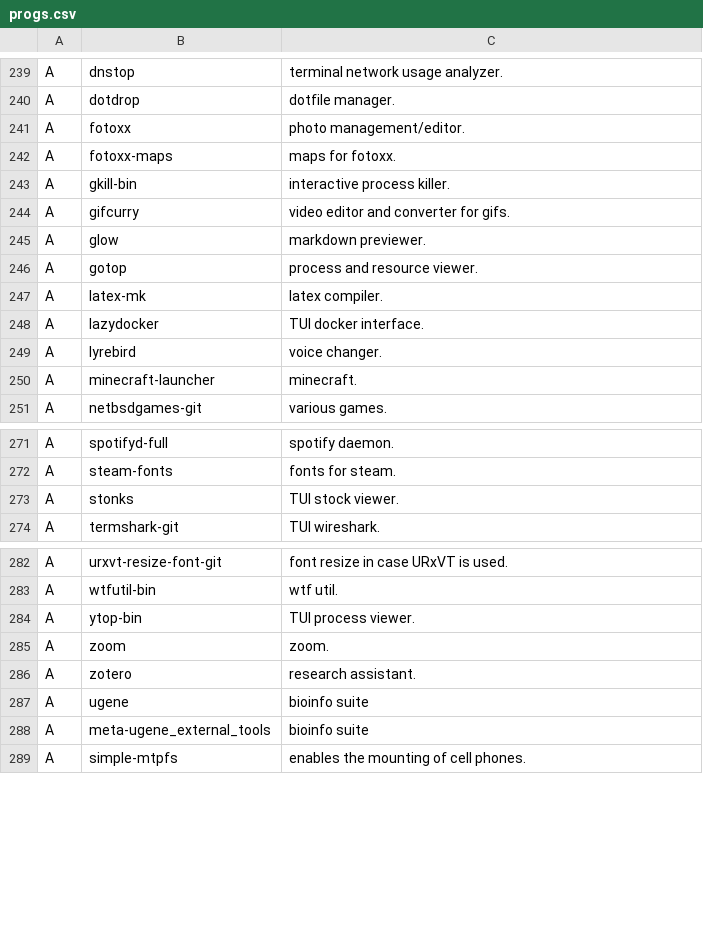
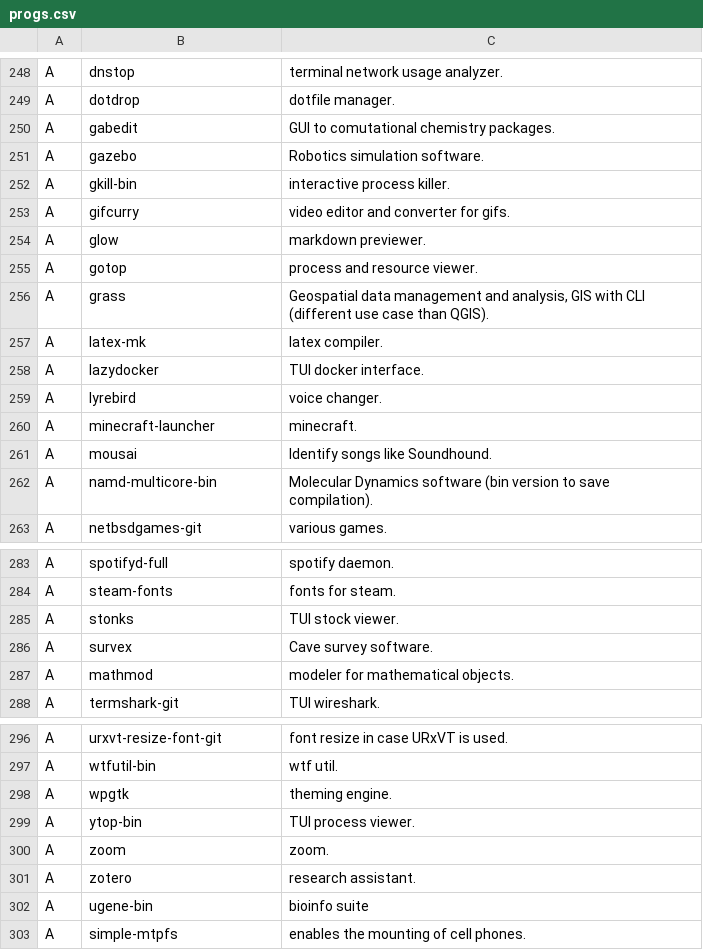
Before and after one commit to GideonWolfe/arch-bootstrap, a CSV file: progs.csv, drawn as a sheet; only a part is shown, gaps mark what is left out; the diff covers the shown part only.

Commit message:
more progs

```diff
--- a/progs.csv
+++ b/progs.csv
@@ -240,4 +249,4 @@ A,dnstop,"terminal network usage analyzer."
 A,dotdrop,"dotfile manager."
-A,fotoxx,"photo management/editor."
-A,fotoxx-maps,"maps for fotoxx."
+A,gabedit,"GUI to comutational chemistry packages."
+A,gazebo,"Robotics simulation software."
 A,gkill-bin,"interactive process killer."
@@ -246,2 +255,3 @@ A,glow,"markdown previewer."
 A,gotop,"process and resource viewer."
+A,grass,"Geospatial data management and analysis, GIS with CLI (different use case than QGIS)."
 A,latex-mk,"latex compiler."
@@ -250,2 +260,4 @@ A,lyrebird,"voice changer."
 A,minecraft-launcher,"minecraft."
+A,mousai,"Identify songs like Soundhound."
+A,namd-multicore-bin,"Molecular Dynamics software (bin version to save compilation)."
 A,netbsdgames-git,"various games."
@@ -273,2 +285,4 @@ A,steam-fonts,"fonts for steam."
 A,stonks,"TUI stock viewer."
+A,survex,"Cave survey software."
+A,mathmod,"modeler for mathematical objects."
 A,termshark-git,"TUI wireshark."
@@ -283,2 +297,3 @@ A,urxvt-resize-font-git,"font resize in case URxVT is used."
 A,wtfutil-bin,"wtf util."
+A,wpgtk,"theming engine."
 A,ytop-bin,"TUI process viewer."
@@ -286,4 +301,3 @@ A,zoom,"zoom."
 A,zotero,"research assistant."
-A,ugene,"bioinfo suite"
-A,meta-ugene_external_tools,"bioinfo suite"
+A,ugene-bin,"bioinfo suite"
 A,simple-mtpfs,"enables the mounting of cell phones."
```
Also changed, not shown: 11 added rows, 1 removed row and 1 edited cell elsewhere in this file.
